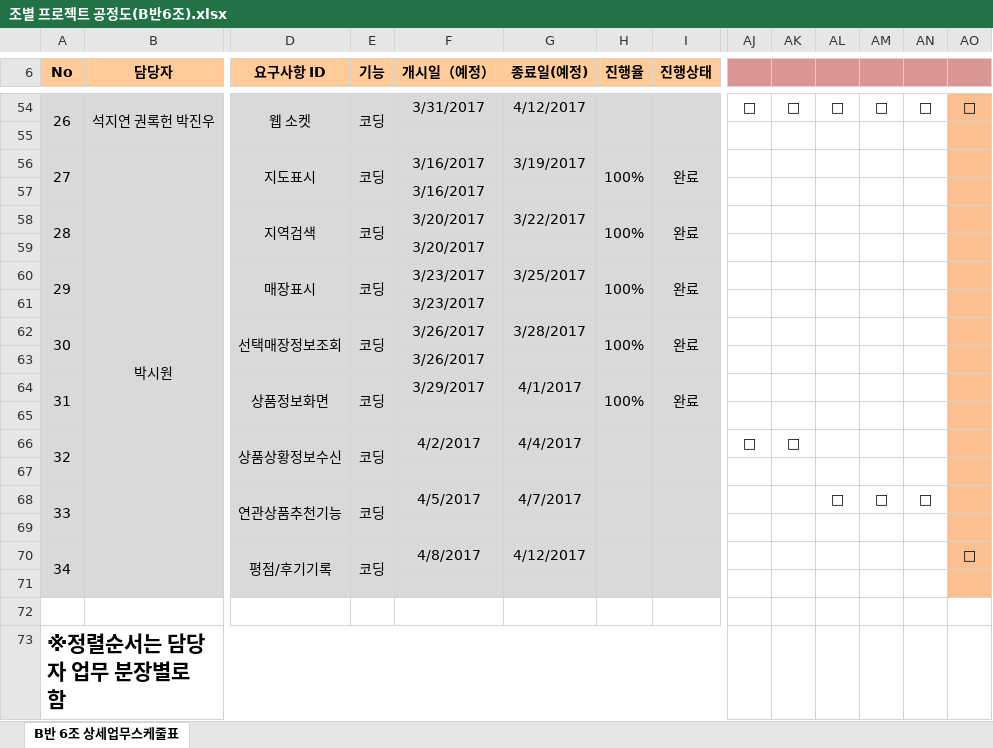
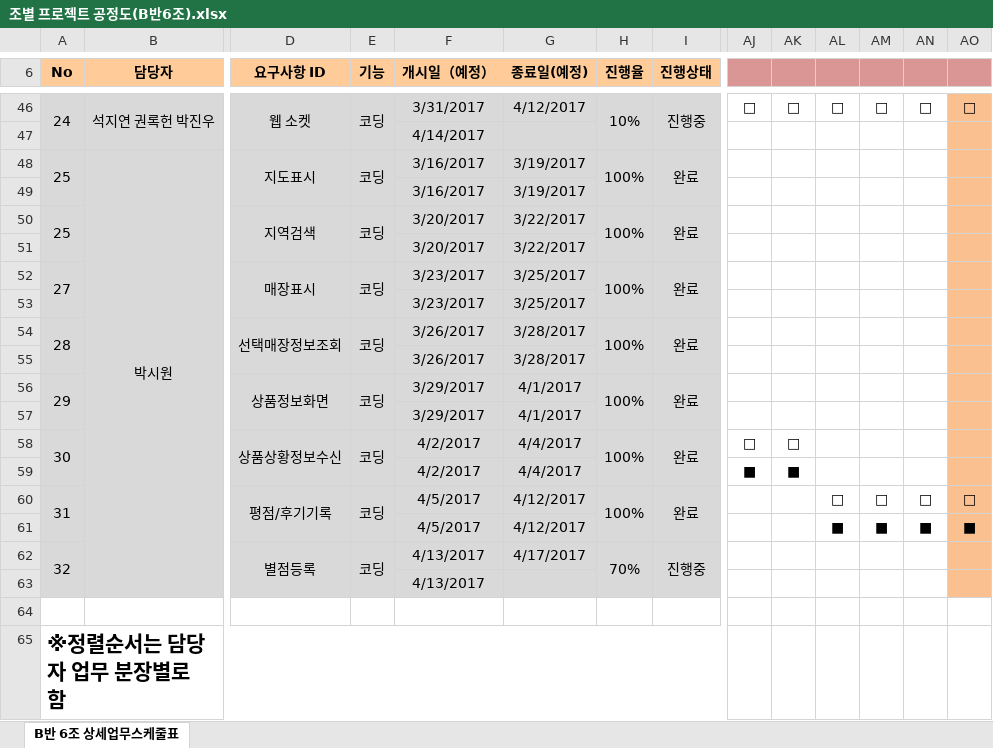
Before and after one commit to jaegojaego/jaegoRepository, an Excel workbook: jaegojaego/공정도/조별 프로젝트 공정도(B반6조).xlsx, sheet B반 6조 상세업무스케줄표, drawn as a sheet; only a part is shown, gaps mark what is left out; values as stored, in another font and other column widths than the file's, no borders; removed rows and columns are numbered as before the commit, all else as after; rows hold the shown columns only; the diff covers the shown part only; the diff names each change by its address in the sheet, - before the commit and + after, or states it on an @@ line.

```diff
--- a/jaegojaego/공정도/조별 프로젝트 공정도(B반6조).xlsx (sheet B반 6조 상세업무스케줄표)
+++ b/jaegojaego/공정도/조별 프로젝트 공정도(B반6조).xlsx (sheet B반 6조 상세업무스케줄표)
-A46 (No): 26
+A46 (No): 24
-H46 (진행율): (empty)
+H46 (진행율): 10%
-I46 (진행상태): (empty)
+I46 (진행상태): 진행중
-F47 (개시일（예정）): (empty)
+F47 (개시일（예정）): 4/14/2017
-A48 (No): 27
+A48 (No): 25
-G49 (종료일(예정)): (empty)
+G49 (종료일(예정)): 3/19/2017
-A50 (No): 28
+A50 (No): 25
-G51 (종료일(예정)): (empty)
+G51 (종료일(예정)): 3/22/2017
-A52 (No): 29
+A52 (No): 27
-G53 (종료일(예정)): (empty)
+G53 (종료일(예정)): 3/25/2017
-A54 (No): 30
+A54 (No): 28
-G55 (종료일(예정)): (empty)
+G55 (종료일(예정)): 3/28/2017
-A56 (No): 31
+A56 (No): 29
-F57 (개시일（예정）): (empty)
+F57 (개시일（예정）): 3/29/2017
-G57 (종료일(예정)): (empty)
+G57 (종료일(예정)): 4/1/2017
-A58 (No): 32
+A58 (No): 30
-H58 (진행율): (empty)
+H58 (진행율): 100%
-I58 (진행상태): (empty)
+I58 (진행상태): 완료
-row 59: (empty)
+row 59:  |  |  |  | 4/2/2017 | 4/4/2017 |  |  | ■ | ■
-row 68: 33 |  | 연관상품추천기능 | 코딩 | 4/5/2017 | 4/7/2017 |  |  |  |  | □ | □ | □
-row 69: (empty)
-A60 (No): 34
+A60 (No): 31
-F60 (개시일（예정）): 4/8/2017
+F60 (개시일（예정）): 4/5/2017
-H60 (진행율): (empty)
+H60 (진행율): 100%
-I60 (진행상태): (empty)
+I60 (진행상태): 완료
-AL60: (empty)
+AL60: □
-AM60: (empty)
+AM60: □
-AN60: (empty)
+AN60: □
-row 61: (empty)
+row 61:  |  |  |  | 4/5/2017 | 4/12/2017 |  |  |  |  | ■ | ■ | ■ | ■
+row 62: 32 |  | 별점등록 | 코딩 | 4/13/2017 | 4/17/2017 | 70% | 진행중
+row 63:  |  |  |  | 4/13/2017
```
Also changed, not shown: 14 added rows, 22 removed rows, 5 moved rows, 3 edited cells and merged cells elsewhere in this sheet, hidden cells, 2 other files.
